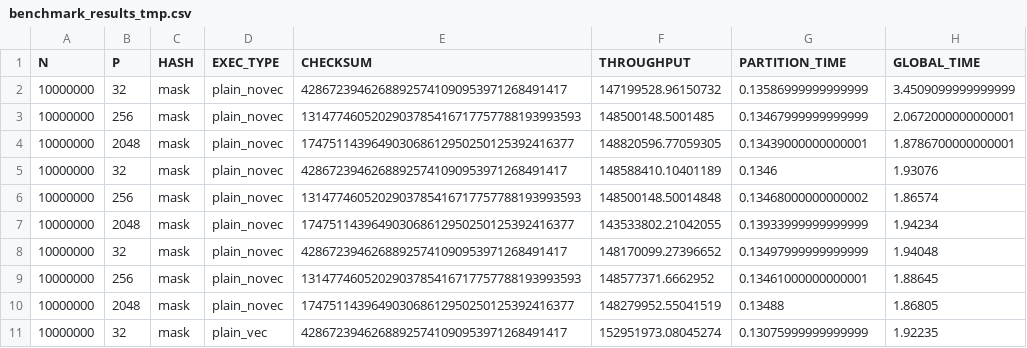
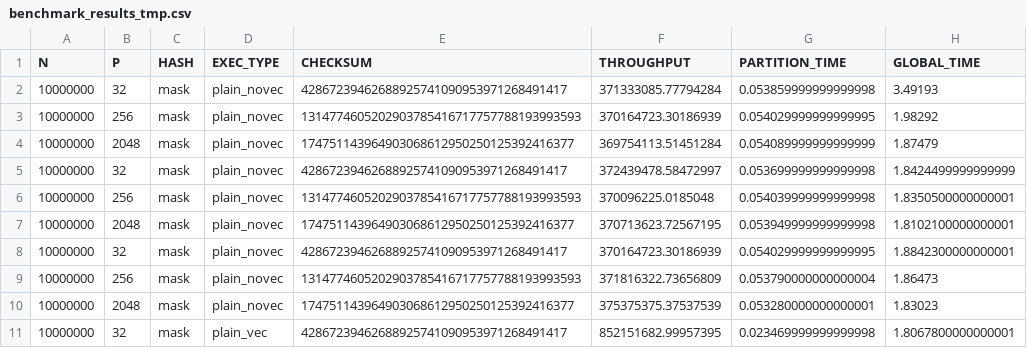
Before and after one commit to GianlucaPanzani/Optimization-of-Partitioned-Hash-Join-with-Duplicates, a CSV file: src/results/benchmark_results_tmp.csv, drawn as a sheet; only a part is shown; the diff covers the shown part only.

```diff
--- a/src/results/benchmark_results_tmp.csv
+++ b/src/results/benchmark_results_tmp.csv
@@ -1,11 +1,11 @@
 N,P,HASH,EXEC_TYPE,CHECKSUM,THROUGHPUT,PARTITION_TIME,GLOBAL_TIME
-10000000,32,mask,plain_novec,42867239462688925741090953971268491417,147199528.96150732,0.13586999999999999,3.4509099999999999
-10000000,256,mask,plain_novec,1314774605202903785416717757788193993593,148500148.5001485,0.13467999999999999,2.0672000000000001
-10000000,2048,mask,plain_novec,174751143964903068612950250125392416377,148820596.77059305,0.13439000000000001,1.8786700000000001
-10000000,32,mask,plain_novec,42867239462688925741090953971268491417,148588410.10401189,0.1346,1.93076
-10000000,256,mask,plain_novec,1314774605202903785416717757788193993593,148500148.50014848,0.13468000000000002,1.86574
-10000000,2048,mask,plain_novec,174751143964903068612950250125392416377,143533802.21042055,0.13933999999999999,1.94234
-10000000,32,mask,plain_novec,42867239462688925741090953971268491417,148170099.27396652,0.13497999999999999,1.94048
-10000000,256,mask,plain_novec,1314774605202903785416717757788193993593,148577371.6662952,0.13461000000000001,1.88645
-10000000,2048,mask,plain_novec,174751143964903068612950250125392416377,148279952.55041519,0.13488,1.86805
-10000000,32,mask,plain_vec,42867239462688925741090953971268491417,152951973.08045274,0.13075999999999999,1.92235
+10000000,32,mask,plain_novec,42867239462688925741090953971268491417,371333085.77794284,0.053859999999999998,3.49193
+10000000,256,mask,plain_novec,1314774605202903785416717757788193993593,370164723.30186939,0.054029999999999995,1.98292
+10000000,2048,mask,plain_novec,174751143964903068612950250125392416377,369754113.51451284,0.054089999999999999,1.87479
+10000000,32,mask,plain_novec,42867239462688925741090953971268491417,372439478.58472997,0.053699999999999998,1.8424499999999999
+10000000,256,mask,plain_novec,1314774605202903785416717757788193993593,370096225.0185048,0.054039999999999998,1.8350500000000001
+10000000,2048,mask,plain_novec,174751143964903068612950250125392416377,370713623.72567195,0.053949999999999998,1.8102100000000001
+10000000,32,mask,plain_novec,42867239462688925741090953971268491417,370164723.30186939,0.054029999999999995,1.8842300000000001
+10000000,256,mask,plain_novec,1314774605202903785416717757788193993593,371816322.73656809,0.053790000000000004,1.86473
+10000000,2048,mask,plain_novec,174751143964903068612950250125392416377,375375375.37537539,0.053280000000000001,1.83023
+10000000,32,mask,plain_vec,42867239462688925741090953971268491417,852151682.99957395,0.023469999999999998,1.8067800000000001
```
Also changed, not shown: 51 edited cells elsewhere in this file, src/results/results.csv, 36 other files.
